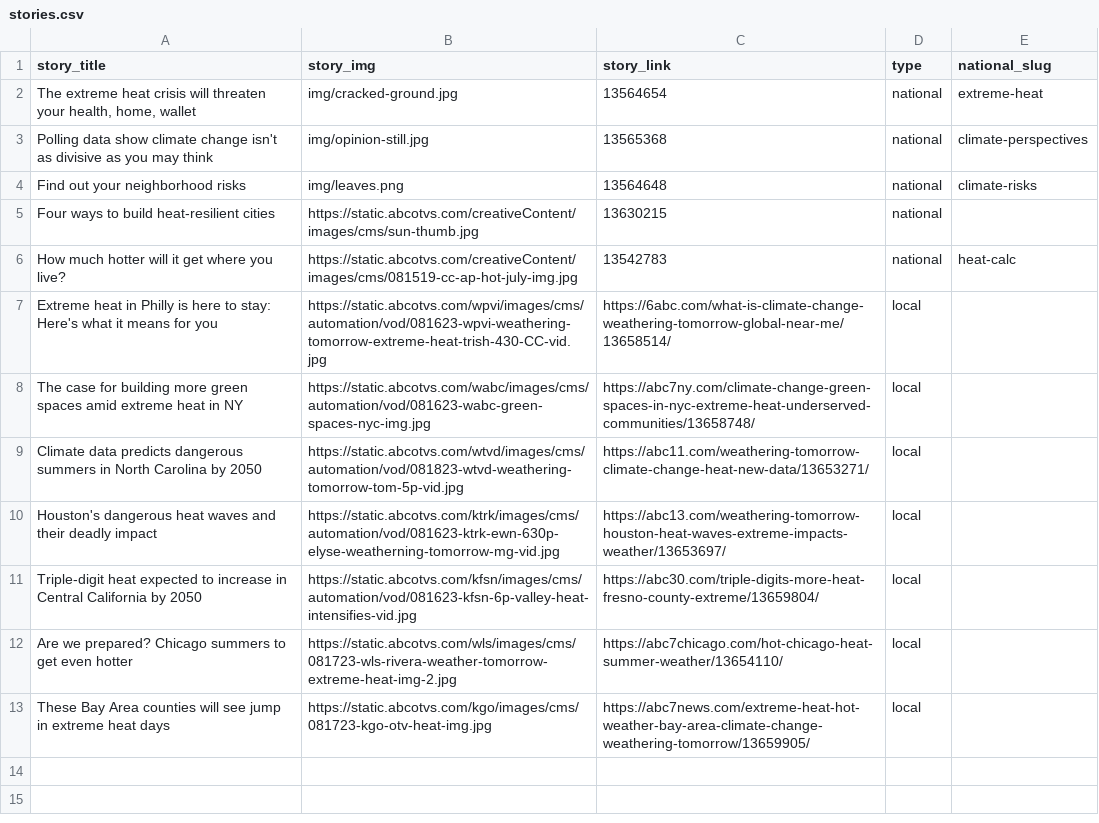
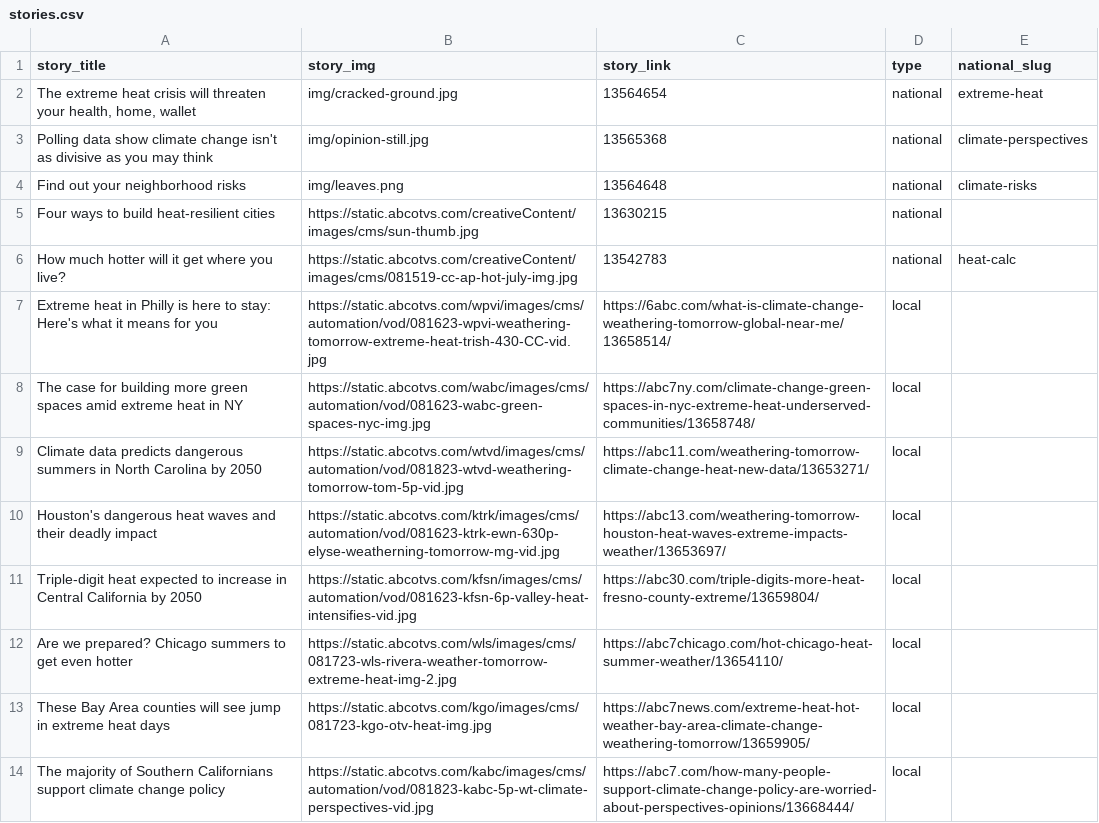
Before and after one commit to abcotvdata/climate-stories, a CSV file: stories.csv, drawn as a sheet; the diff names each change by its address in the sheet, - before the commit and + after, or states it on an @@ line.

Commit message:
add kabc climate perspectives

```diff
--- a/stories.csv
+++ b/stories.csv
+row 14: The majority of Southern Californians support climate change policy | https://static.abcotvs.com/kabc/images/cms/automation/vod/081823-kabc-5p-wt-climate-perspectives-vid.jpg | https://abc7.com/how-many-people-support-climate-change-policy-are-worried-about-perspectives-opinions/13668444/ | local
```
